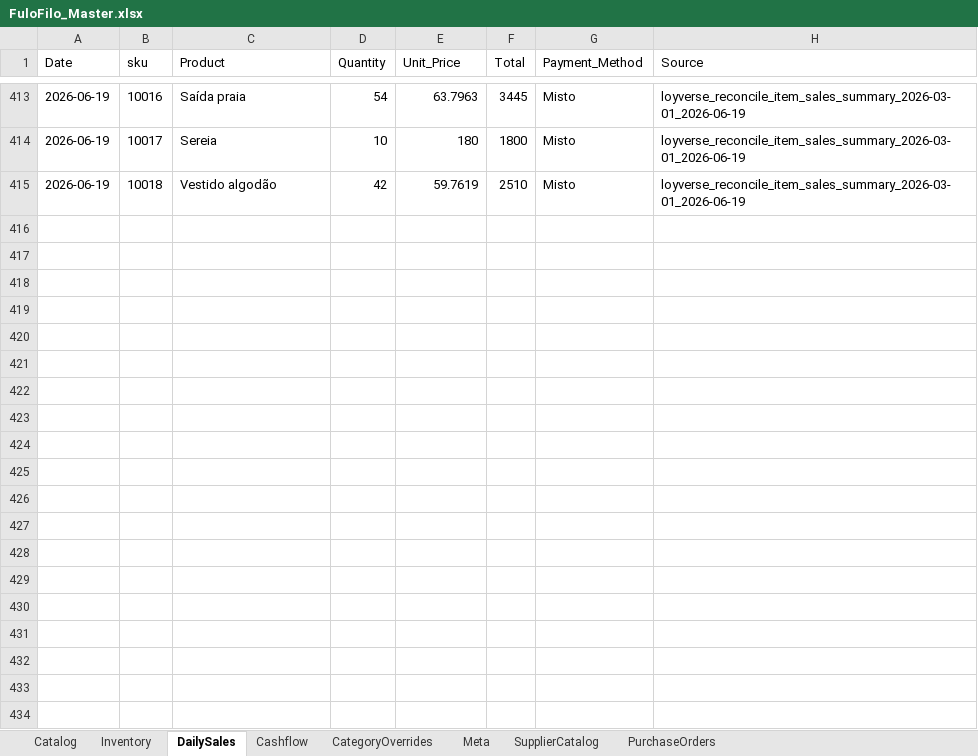
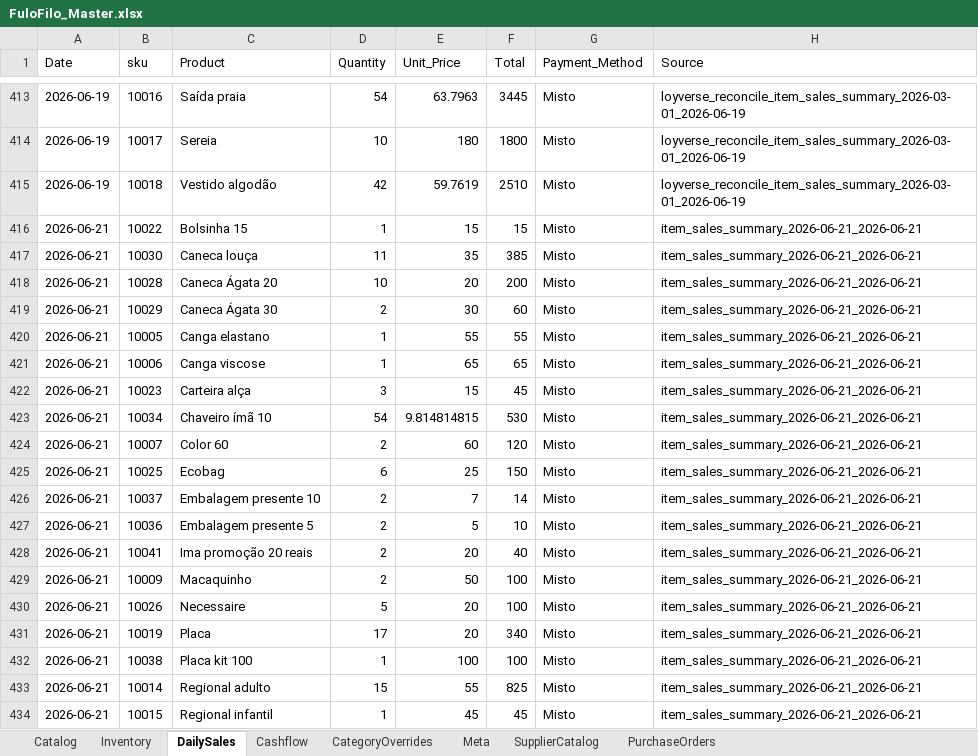
Before and after one commit to AUTOGIO/fulofilo-analytics, an Excel workbook: data/excel/FuloFilo_Master.xlsx, sheet DailySales, drawn as a sheet; only a part is shown, gaps mark what is left out; values as stored, in another font and other column widths than the file's, no borders; the diff covers the shown part only; the diff names each change by its address in the sheet, - before the commit and + after, or states it on an @@ line.

```diff
--- a/data/excel/FuloFilo_Master.xlsx (sheet DailySales)
+++ b/data/excel/FuloFilo_Master.xlsx (sheet DailySales)
+row 416: 2026-06-21 | 10022 | Bolsinha 15 | 1 | 15 | 15 | Misto | item_sales_summary_2026-06-21_2026-06-21
+row 417: 2026-06-21 | 10030 | Caneca louça | 11 | 35 | 385 | Misto | item_sales_summary_2026-06-21_2026-06-21
+row 418: 2026-06-21 | 10028 | Caneca Ágata 20 | 10 | 20 | 200 | Misto | item_sales_summary_2026-06-21_2026-06-21
+row 419: 2026-06-21 | 10029 | Caneca Ágata 30 | 2 | 30 | 60 | Misto | item_sales_summary_2026-06-21_2026-06-21
+row 420: 2026-06-21 | 10005 | Canga elastano | 1 | 55 | 55 | Misto | item_sales_summary_2026-06-21_2026-06-21
+row 421: 2026-06-21 | 10006 | Canga viscose | 1 | 65 | 65 | Misto | item_sales_summary_2026-06-21_2026-06-21
+row 422: 2026-06-21 | 10023 | Carteira alça | 3 | 15 | 45 | Misto | item_sales_summary_2026-06-21_2026-06-21
+row 423: 2026-06-21 | 10034 | Chaveiro ímã 10 | 54 | 9.814814815 | 530 | Misto | item_sales_summary_2026-06-21_2026-06-21
+row 424: 2026-06-21 | 10007 | Color 60 | 2 | 60 | 120 | Misto | item_sales_summary_2026-06-21_2026-06-21
+row 425: 2026-06-21 | 10025 | Ecobag | 6 | 25 | 150 | Misto | item_sales_summary_2026-06-21_2026-06-21
+row 426: 2026-06-21 | 10037 | Embalagem presente 10 | 2 | 7 | 14 | Misto | item_sales_summary_2026-06-21_2026-06-21
+row 427: 2026-06-21 | 10036 | Embalagem presente 5 | 2 | 5 | 10 | Misto | item_sales_summary_2026-06-21_2026-06-21
+row 428: 2026-06-21 | 10041 | Ima promoção 20 reais | 2 | 20 | 40 | Misto | item_sales_summary_2026-06-21_2026-06-21
+row 429: 2026-06-21 | 10009 | Macaquinho | 2 | 50 | 100 | Misto | item_sales_summary_2026-06-21_2026-06-21
+row 430: 2026-06-21 | 10026 | Necessaire | 5 | 20 | 100 | Misto | item_sales_summary_2026-06-21_2026-06-21
+row 431: 2026-06-21 | 10019 | Placa | 17 | 20 | 340 | Misto | item_sales_summary_2026-06-21_2026-06-21
+row 432: 2026-06-21 | 10038 | Placa kit 100 | 1 | 100 | 100 | Misto | item_sales_summary_2026-06-21_2026-06-21
+row 433: 2026-06-21 | 10014 | Regional adulto | 15 | 55 | 825 | Misto | item_sales_summary_2026-06-21_2026-06-21
+row 434: 2026-06-21 | 10015 | Regional infantil | 1 | 45 | 45 | Misto | item_sales_summary_2026-06-21_2026-06-21
```
Also changed, not shown: 22 added rows elsewhere in this sheet, sheet Cashflow, 27 other files.
